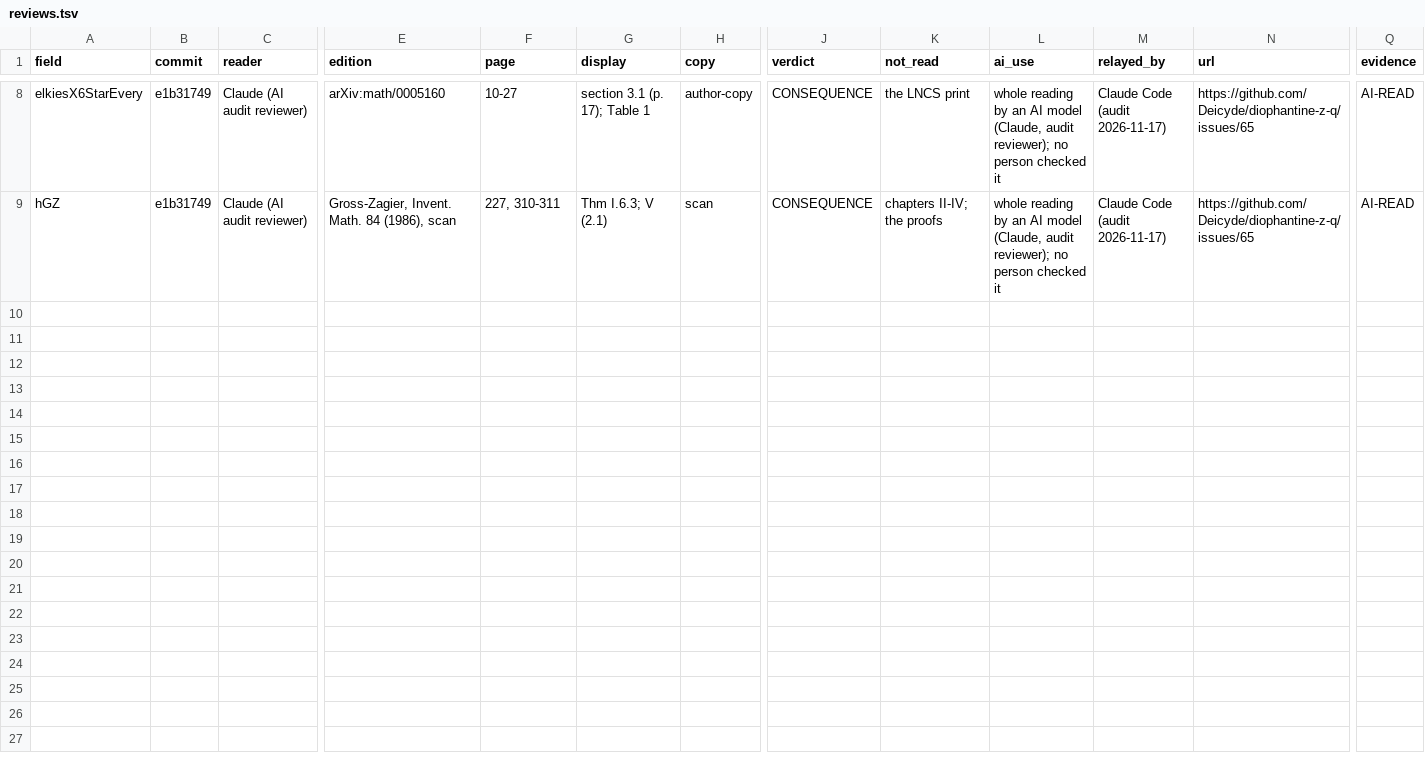
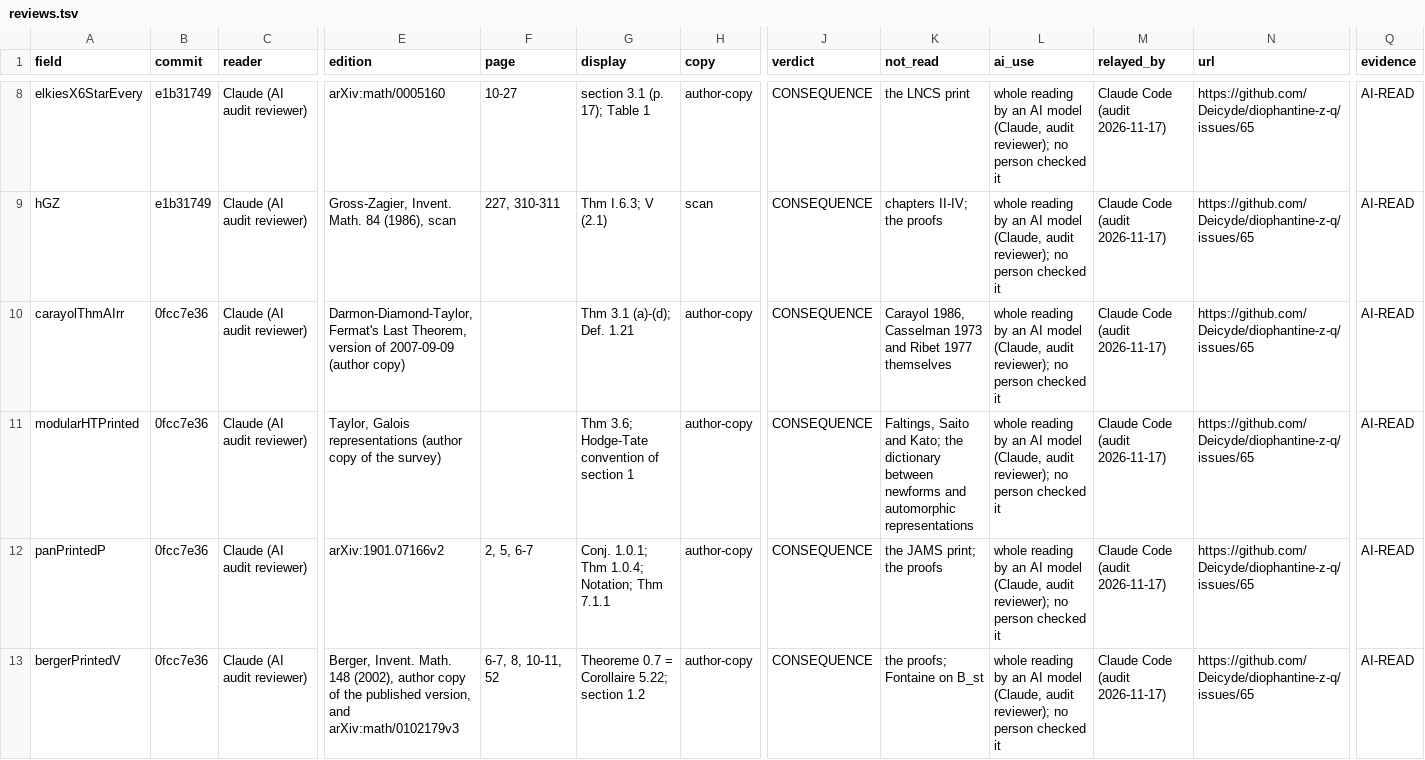
Before and after one commit to CheyLoveday/diophantine-z-q, a TSV file: docs/one-proof/reviews.tsv, drawn as a sheet; only a part is shown, gaps mark what is left out; rows hold the shown columns only; the diff names each change by its address in the sheet, - before the commit and + after, or states it on an @@ line.

```diff
--- a/docs/one-proof/reviews.tsv
+++ b/docs/one-proof/reviews.tsv
+row 10: carayolThmAIrr | 0fcc7e36 | Claude (AI audit reviewer) | Darmon-Diamond-Taylor, Fermat's Last Theorem, version of 2007-09-09 (author copy) |  | Thm 3.1 (a)-(d); Def. 1.21 | author-copy | CONSEQUENCE | Carayol 1986, Casselman 1973 and Ribet 1977 themselves | whole reading by an AI model (Claude, audit reviewer); no person checked it | Claude Code (audit 2026-11-17) | https://github.com/Deicyde/diophantine-z-q/issues/65 | AI-READ
+row 11: modularHTPrinted | 0fcc7e36 | Claude (AI audit reviewer) | Taylor, Galois representations (author copy of the survey) |  | Thm 3.6; Hodge-Tate convention of section 1 | author-copy | CONSEQUENCE | Faltings, Saito and Kato; the dictionary between newforms and automorphic representations | whole reading by an AI model (Claude, audit reviewer); no person checked it | Claude Code (audit 2026-11-17) | https://github.com/Deicyde/diophantine-z-q/issues/65 | AI-READ
+row 12: panPrintedP | 0fcc7e36 | Claude (AI audit reviewer) | arXiv:1901.07166v2 | 2, 5, 6-7 | Conj. 1.0.1; Thm 1.0.4; Notation; Thm 7.1.1 | author-copy | CONSEQUENCE | the JAMS print; the proofs | whole reading by an AI model (Claude, audit reviewer); no person checked it | Claude Code (audit 2026-11-17) | https://github.com/Deicyde/diophantine-z-q/issues/65 | AI-READ
+row 13: bergerPrintedV | 0fcc7e36 | Claude (AI audit reviewer) | Berger, Invent. Math. 148 (2002), author copy of the published version, and arXiv:math/0102179v3 | 6-7, 8, 10-11, 52 | Theoreme 0.7 = Corollaire 5.22; section 1.2 | author-copy | CONSEQUENCE | the proofs; Fontaine on B_st | whole reading by an AI model (Claude, audit reviewer); no person checked it | Claude Code (audit 2026-11-17) | https://github.com/Deicyde/diophantine-z-q/issues/65 | AI-READ
```
Also changed, not shown: docs/one-proof/kinds.tsv, 5 other files.
